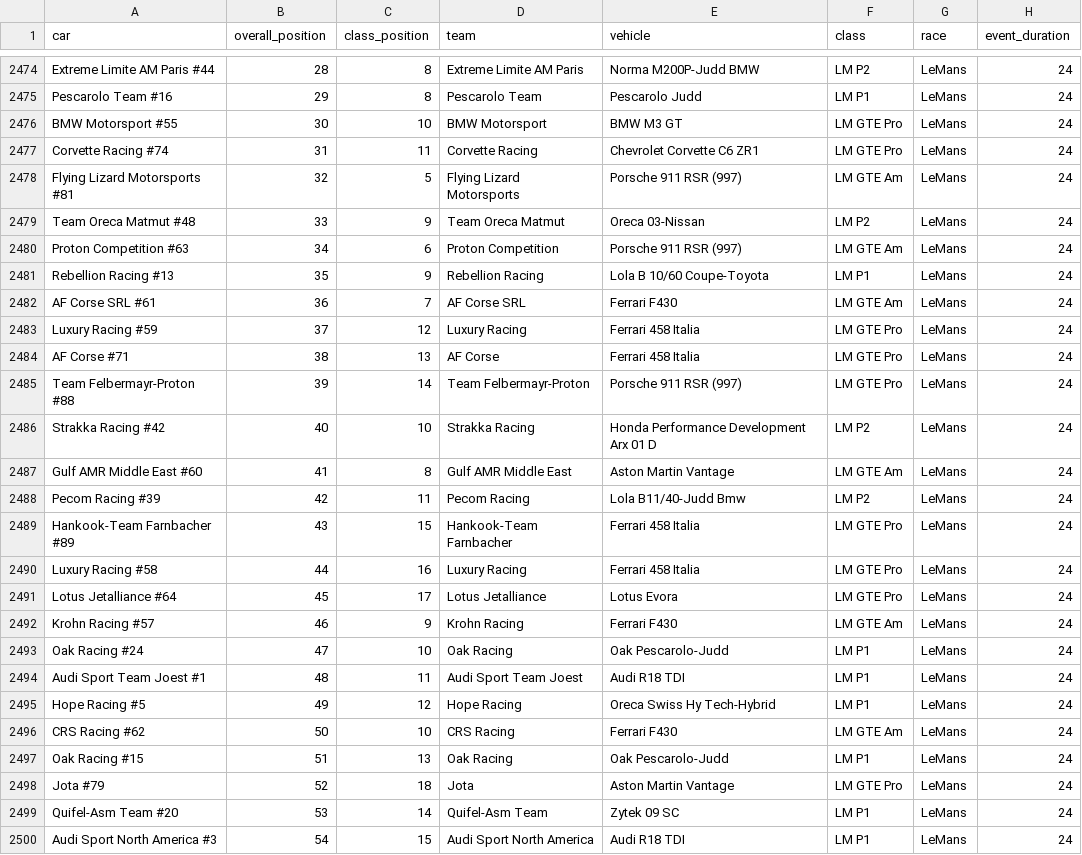
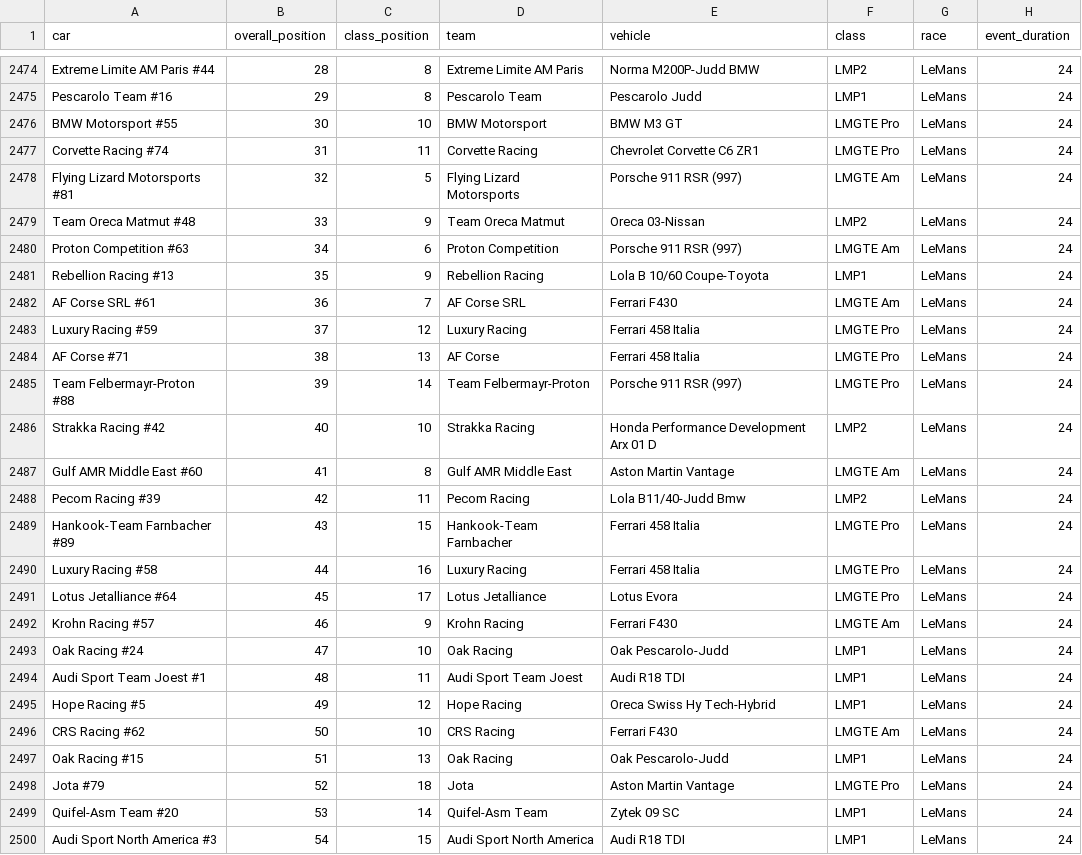
Before and after one commit to FelipeLRoll/wec-analysis, a CSV file: Notebooks/wec_data_clean.csv, drawn as a sheet; only a part is shown, gaps mark what is left out; the diff covers the shown part only; the diff names each change by its address in the sheet, - before the commit and + after, or states it on an @@ line.

```diff
--- a/Notebooks/wec_data_clean.csv
+++ b/Notebooks/wec_data_clean.csv
-F2474 (class): LM P2
+F2474 (class): LMP2
-F2475 (class): LM P1
+F2475 (class): LMP1
-F2476:F2477 (class): LM GTE Pro
+F2476:F2477 (class): LMGTE Pro
-F2478 (class): LM GTE Am
+F2478 (class): LMGTE Am
-F2479 (class): LM P2
+F2479 (class): LMP2
-F2480 (class): LM GTE Am
+F2480 (class): LMGTE Am
-F2481 (class): LM P1
+F2481 (class): LMP1
-F2482 (class): LM GTE Am
+F2482 (class): LMGTE Am
-F2483:F2485 (class): LM GTE Pro
+F2483:F2485 (class): LMGTE Pro
-F2486 (class): LM P2
+F2486 (class): LMP2
-F2487 (class): LM GTE Am
+F2487 (class): LMGTE Am
-F2488 (class): LM P2
+F2488 (class): LMP2
-F2489:F2491 (class): LM GTE Pro
+F2489:F2491 (class): LMGTE Pro
-F2492 (class): LM GTE Am
+F2492 (class): LMGTE Am
-F2493:F2495 (class): LM P1
+F2493:F2495 (class): LMP1
-F2496 (class): LM GTE Am
+F2496 (class): LMGTE Am
-F2497 (class): LM P1
+F2497 (class): LMP1
-F2498 (class): LM GTE Pro
+F2498 (class): LMGTE Pro
-F2499:F2500 (class): LM P1
+F2499:F2500 (class): LMP1
```
Also changed, not shown: 58 edited cells elsewhere in this file, 3 other files.
